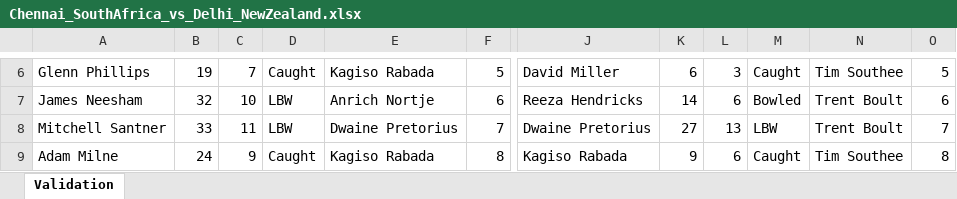
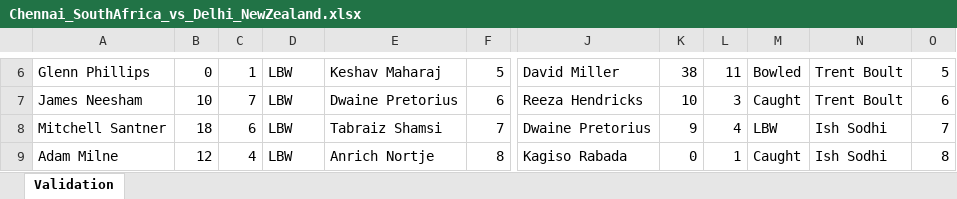
Before and after one commit to Nadun999/Cricket_Match_Simulator, an Excel workbook: tournament/matches/Chennai_SouthAfrica_vs_Delhi_NewZealand.xlsx, sheet Validation, drawn as a sheet; only a part is shown, gaps mark what is left out; values as stored, in another font and other column widths than the file's, no borders; the diff covers the shown part only; the diff names each change by its address in the sheet, - before the commit and + after, or states it on an @@ line.

```diff
--- a/tournament/matches/Chennai_SouthAfrica_vs_Delhi_NewZealand.xlsx (sheet Validation)
+++ b/tournament/matches/Chennai_SouthAfrica_vs_Delhi_NewZealand.xlsx (sheet Validation)
-B6: 19
+B6: 0
-C6: 7
+C6: 1
-D6: Caught
+D6: LBW
-E6: Kagiso Rabada
+E6: Keshav Maharaj
-K6: 6
+K6: 38
-L6: 3
+L6: 11
-M6: Caught
+M6: Bowled
-N6: Tim Southee
+N6: Trent Boult
-B7: 32
+B7: 10
-C7: 10
+C7: 7
-E7: Anrich Nortje
+E7: Dwaine Pretorius
-K7: 14
+K7: 10
-L7: 6
+L7: 3
-M7: Bowled
+M7: Caught
-B8: 33
+B8: 18
-C8: 11
+C8: 6
-E8: Dwaine Pretorius
+E8: Tabraiz Shamsi
-K8: 27
+K8: 9
-L8: 13
+L8: 4
-N8: Trent Boult
+N8: Ish Sodhi
-B9: 24
+B9: 12
-C9: 9
+C9: 4
-D9: Caught
+D9: LBW
-E9: Kagiso Rabada
+E9: Anrich Nortje
-K9: 9
+K9: 0
-L9: 6
+L9: 1
-N9: Tim Southee
+N9: Ish Sodhi
```
Also changed, not shown: 3 added rows, 3 removed rows and 68 edited cells elsewhere in this sheet, team_data/Sunrisers_SriLanka/Sunrisers_SriLanka.xlsx, tournament/points_table.xlsx, 5 other files.
